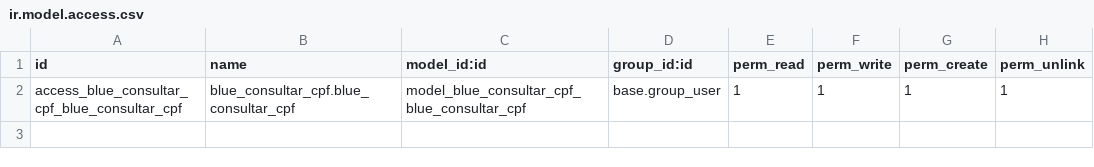
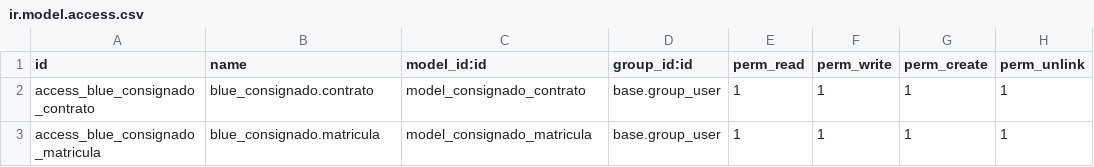
Before and after one commit to Peru-odoo/blueapps, a CSV file: blue_consignado/security/ir.model.access.csv, drawn as a sheet.

```diff
--- a/blue_consignado/security/ir.model.access.csv
+++ b/blue_consignado/security/ir.model.access.csv
@@ -1,2 +1,3 @@
 id,name,model_id:id,group_id:id,perm_read,perm_write,perm_create,perm_unlink
-access_blue_consultar_cpf_blue_consultar_cpf,blue_consultar_cpf.blue_consultar_cpf,model_blue_consultar_cpf_blue_consultar_cpf,base.group_user,1,1,1,1
+access_blue_consignado_contrato,blue_consignado.contrato,model_consignado_contrato,base.group_user,1,1,1,1
+access_blue_consignado_matricula,blue_consignado.matricula,model_consignado_matricula,base.group_user,1,1,1,1
```
Also changed, not shown: 34 other files.
